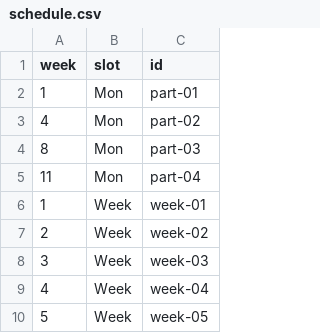
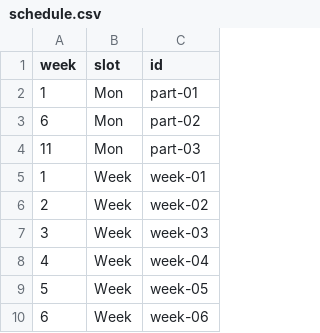
Before and after one commit to UBC-CS/dsci220, a CSV file: data/schedule.csv, drawn as a sheet; only a part is shown; the shorter side is filled out with more unchanged rows.

```diff
--- a/data/schedule.csv
+++ b/data/schedule.csv
@@ -2,5 +2,4 @@ week,slot,id
 1,Mon,part-01
-4,Mon,part-02
-8,Mon,part-03
-11,Mon,part-04
+6,Mon,part-02
+11,Mon,part-03
 1,Week,week-01
```
Also changed, not shown: 5 other files.
